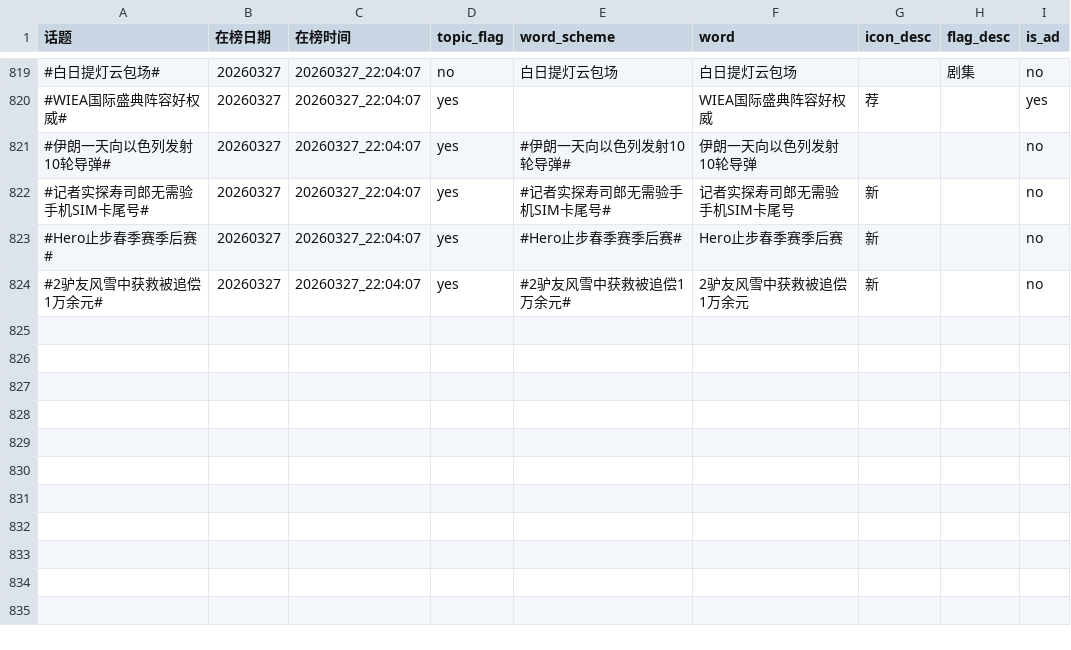
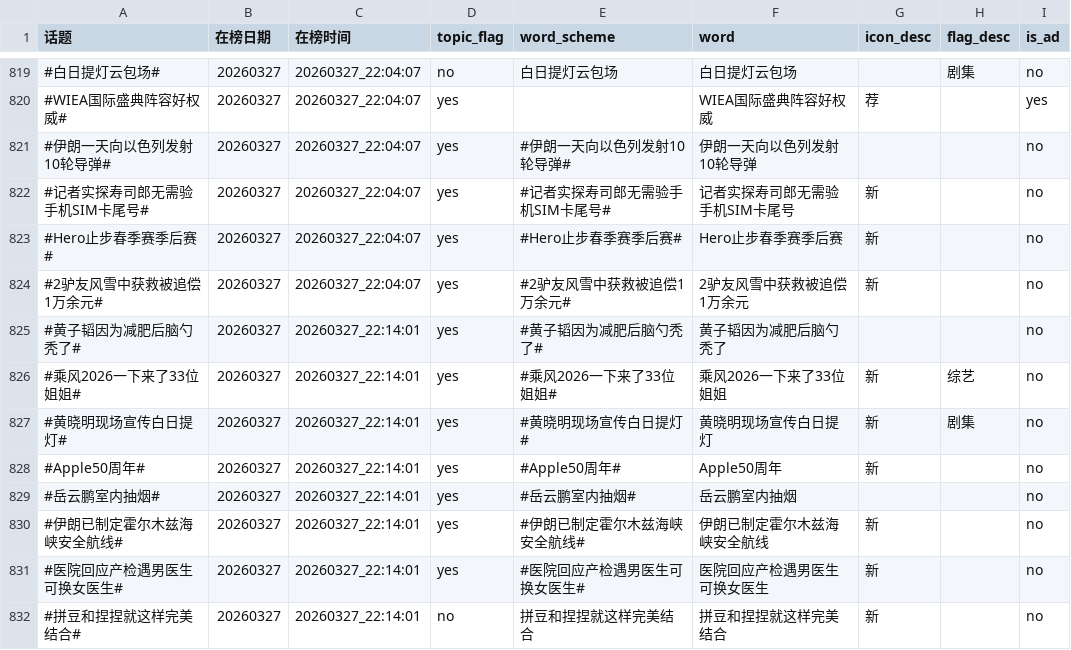
Before and after one commit to xxhe504/hottopic, a TSV file: data/wb_hottopic_20260327.tsv, drawn as a sheet; only a part is shown, gaps mark what is left out.

```diff
--- a/data/wb_hottopic_20260327.tsv
+++ b/data/wb_hottopic_20260327.tsv
@@ -824 +824,9 @@
 #2驴友风雪中获救被追偿1万余元#	20260327	20260327_22:04:07	yes	#2驴友风雪中获救被追偿1万余元#	2驴友风雪中获救被追偿1万余元	新		no
+#黄子韬因为减肥后脑勺秃了#	20260327	20260327_22:14:01	yes	#黄子韬因为减肥后脑勺秃了#	黄子韬因为减肥后脑勺秃了			no
+#乘风2026一下来了33位姐姐#	20260327	20260327_22:14:01	yes	#乘风2026一下来了33位姐姐#	乘风2026一下来了33位姐姐	新	综艺	no
+#黄晓明现场宣传白日提灯#	20260327	20260327_22:14:01	yes	#黄晓明现场宣传白日提灯#	黄晓明现场宣传白日提灯	新	剧集	no
+#Apple50周年#	20260327	20260327_22:14:01	yes	#Apple50周年#	Apple50周年	新		no
+#岳云鹏室内抽烟#	20260327	20260327_22:14:01	yes	#岳云鹏室内抽烟#	岳云鹏室内抽烟			no
+#伊朗已制定霍尔木兹海峡安全航线#	20260327	20260327_22:14:01	yes	#伊朗已制定霍尔木兹海峡安全航线#	伊朗已制定霍尔木兹海峡安全航线	新		no
+#医院回应产检遇男医生可换女医生#	20260327	20260327_22:14:01	yes	#医院回应产检遇男医生可换女医生#	医院回应产检遇男医生可换女医生	新		no
+#拼豆和捏捏就这样完美结合#	20260327	20260327_22:14:01	no	拼豆和捏捏就这样完美结合	拼豆和捏捏就这样完美结合	新		no
```
Also changed, not shown: 1 other file.
